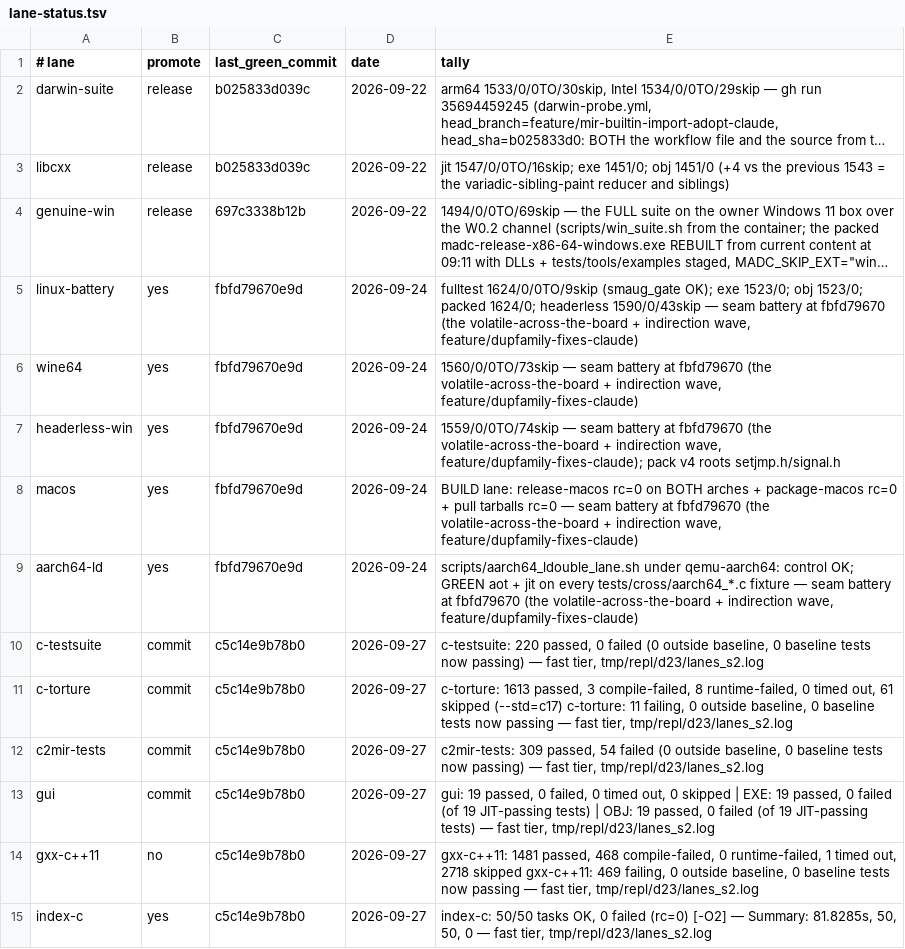
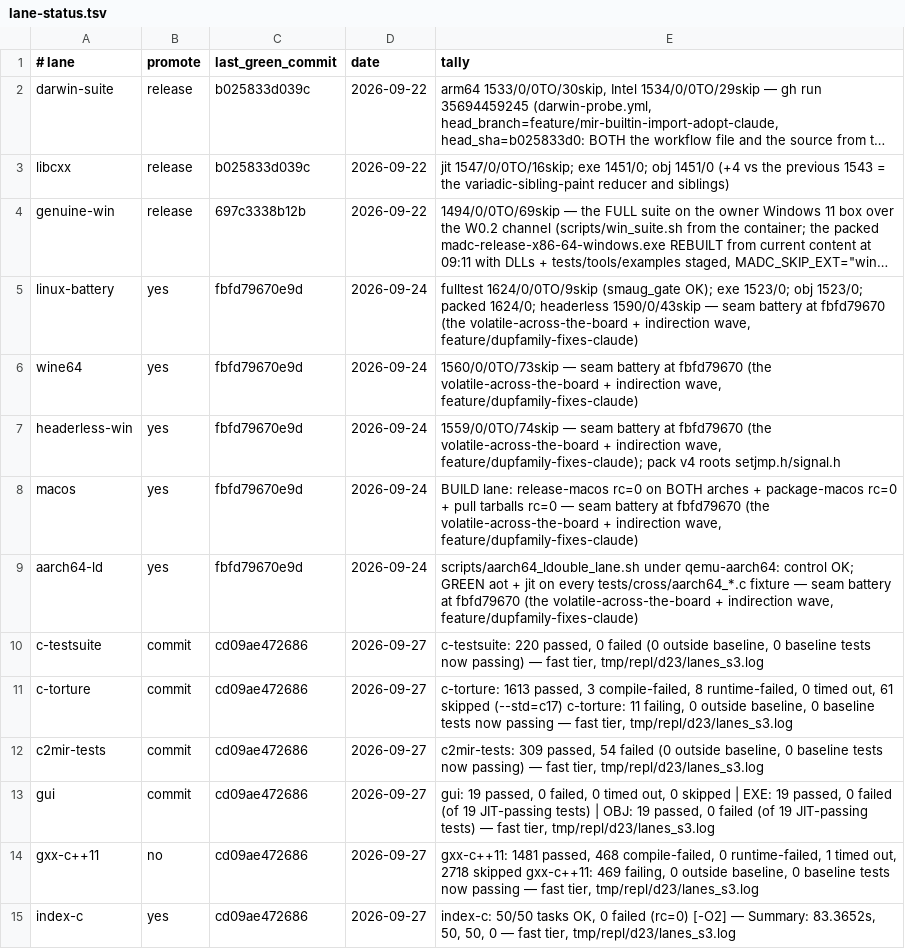
Before and after one commit to derekbsnider/madc, a TSV file: docs/lane-status.tsv, drawn as a sheet; long unchanged cells end in ….

```diff
--- a/docs/lane-status.tsv
+++ b/docs/lane-status.tsv
@@ -9,7 +9,7 @@ macos	yes	fbfd79670e9d	2026-09-24	BUILD lane: release-macos rc=0 on BOTH arches
 aarch64-ld	yes	fbfd79670e9d	2026-09-24	scripts/aarch64_ldouble_lane.sh under qemu-aarch64: control OK; GREEN aot + jit on every tests/cross/aarch64_*.c fixture — seam battery at fbfd79670 (the volatile-across-the-board + indirection wave, feature/dupfamily-fixes-claude)
-c-testsuite	commit	c5c14e9b78b0	2026-09-27	c-testsuite: 220 passed, 0 failed (0 outside baseline, 0 baseline tests now passing) — fast tier, tmp/repl/d23/lanes_s2.log
-c-torture	commit	c5c14e9b78b0	2026-09-27	c-torture: 1613 passed, 3 compile-failed, 8 runtime-failed, 0 timed out, 61 skipped (--std=c17) c-torture: 11 failing, 0 outside baseline, 0 baseline tests now passing — fast tier, tmp/repl/d23/lanes_s2.log
-c2mir-tests	commit	c5c14e9b78b0	2026-09-27	c2mir-tests: 309 passed, 54 failed (0 outside baseline, 0 baseline tests now passing) — fast tier, tmp/repl/d23/lanes_s2.log
-gui	commit	c5c14e9b78b0	2026-09-27	gui: 19 passed, 0 failed, 0 timed out, 0 skipped | EXE: 19 passed, 0 failed (of 19 JIT-passing tests) | OBJ: 19 passed, 0 failed (of 19 JIT-passing tests) — fast tier, tmp/repl/d23/lanes_s2.log
-gxx-c++11	no	c5c14e9b78b0	2026-09-27	gxx-c++11: 1481 passed, 468 compile-failed, 0 runtime-failed, 1 timed out, 2718 skipped gxx-c++11: 469 failing, 0 outside baseline, 0 baseline tests now passing — fast tier, tmp/repl/d23/lanes_s2.log
-index-c	yes	c5c14e9b78b0	2026-09-27	index-c: 50/50 tasks OK, 0 failed (rc=0) [-O2] — Summary: 81.8285s, 50, 50, 0 — fast tier, tmp/repl/d23/lanes_s2.log
+c-testsuite	commit	cd09ae472686	2026-09-27	c-testsuite: 220 passed, 0 failed (0 outside baseline, 0 baseline tests now passing) — fast tier, tmp/repl/d23/lanes_s3.log
+c-torture	commit	cd09ae472686	2026-09-27	c-torture: 1613 passed, 3 compile-failed, 8 runtime-failed, 0 timed out, 61 skipped (--std=c17) c-torture: 11 failing, 0 outside baseline, 0 baseline tests now passing — fast tier, tmp/repl/d23/lanes_s3.log
+c2mir-tests	commit	cd09ae472686	2026-09-27	c2mir-tests: 309 passed, 54 failed (0 outside baseline, 0 baseline tests now passing) — fast tier, tmp/repl/d23/lanes_s3.log
+gui	commit	cd09ae472686	2026-09-27	gui: 19 passed, 0 failed, 0 timed out, 0 skipped | EXE: 19 passed, 0 failed (of 19 JIT-passing tests) | OBJ: 19 passed, 0 failed (of 19 JIT-passing tests) — fast tier, tmp/repl/d23/lanes_s3.log
+gxx-c++11	no	cd09ae472686	2026-09-27	gxx-c++11: 1481 passed, 468 compile-failed, 0 runtime-failed, 1 timed out, 2718 skipped gxx-c++11: 469 failing, 0 outside baseline, 0 baseline tests now passing — fast tier, tmp/repl/d23/lanes_s3.log
+index-c	yes	cd09ae472686	2026-09-27	index-c: 50/50 tasks OK, 0 failed (rc=0) [-O2] — Summary: 83.3652s, 50, 50, 0 — fast tier, tmp/repl/d23/lanes_s3.log
```
